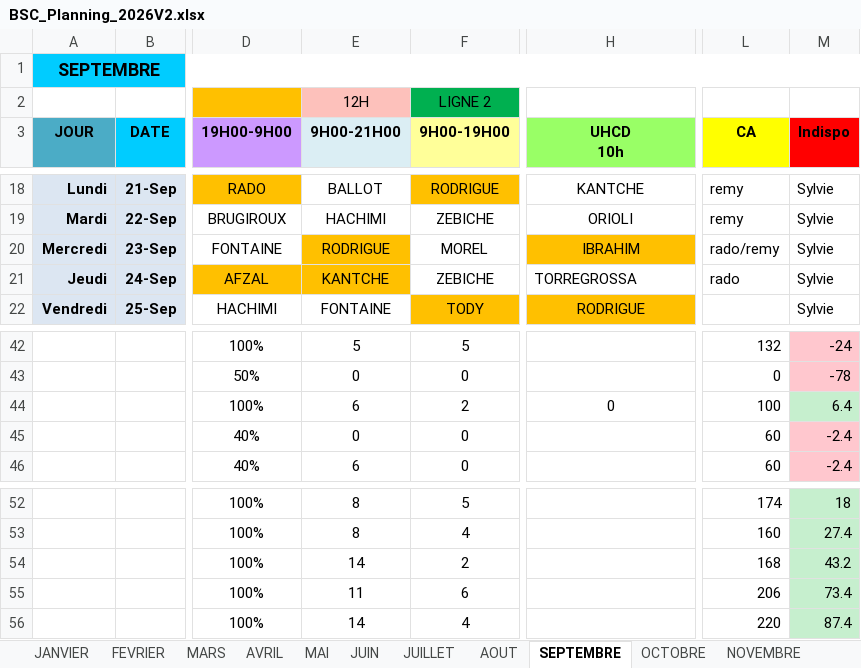
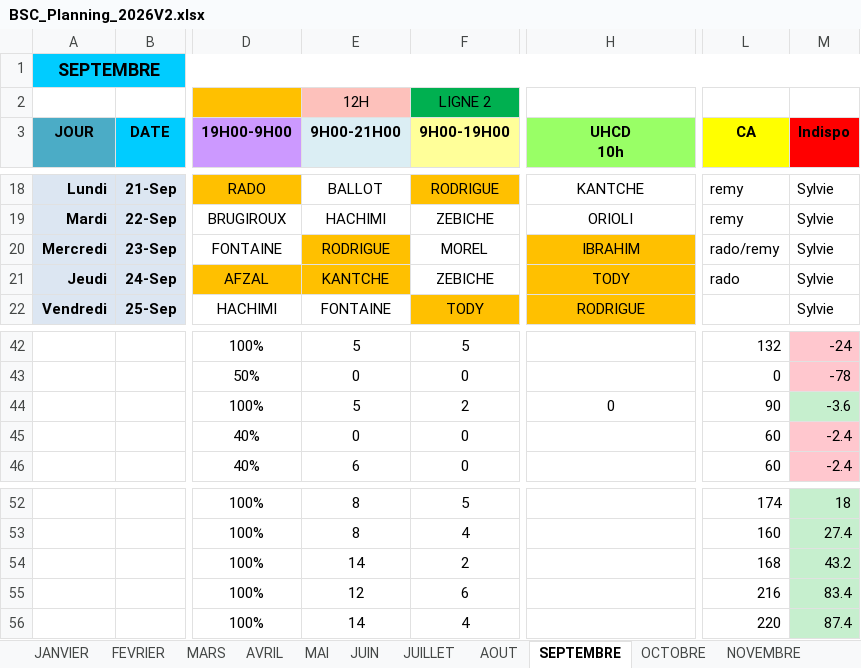
Before and after one commit to remytor-ux/planning-bsc-2026, an Excel workbook: data/BSC_Planning_2026V2.xlsx, sheet SEPTEMBRE, drawn as a sheet; only a part is shown, gaps mark what is left out; values as stored, in another font and other column widths than the file's, no borders; the diff names each change by its address in the sheet, - before the commit and + after, or states it on an @@ line.

Commit message:
Sync planning depuis OneDrive

```diff
--- a/data/BSC_Planning_2026V2.xlsx (sheet SEPTEMBRE)
+++ b/data/BSC_Planning_2026V2.xlsx (sheet SEPTEMBRE)
-H21 (UHCD 10h): TORREGROSSA
+H21 (UHCD 10h): TODY
@@ H21 fill: none → #FFC000, alignment: left → center @@
-E44 (9H00-21H00): 6
+E44 (9H00-21H00): 5
-L44 (CA): 100
+L44 (CA): 90
-M44 (Indispo): 6.4
+M44 (Indispo): -3.6
-E55 (9H00-21H00): 11
+E55 (9H00-21H00): 12
-L55 (CA): 206
+L55 (CA): 216
-M55 (Indispo): 73.4
+M55 (Indispo): 83.4
```
Also changed, not shown: sheet DECEMBRE.
